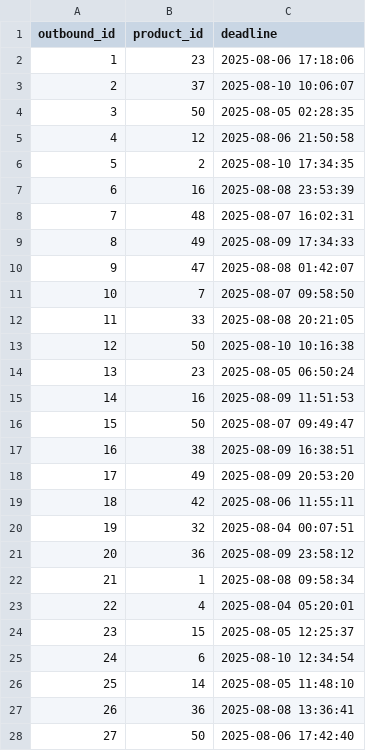
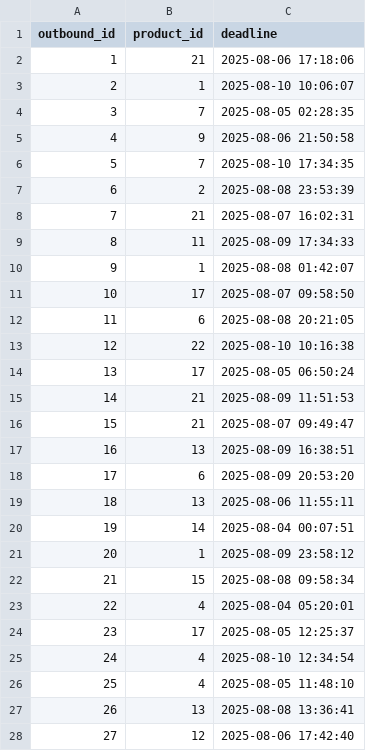
Before and after one commit to KSEB-Rescue-Pang/bun-control-server, a CSV file: db/csv/outbound_list.csv, drawn as a sheet; only a part is shown; the diff covers the shown part only.

Commit message:
docs: inbound_list, outbound_list, products 데이터 수정 및 추가

```diff
--- a/db/csv/outbound_list.csv
+++ b/db/csv/outbound_list.csv
@@ -1,28 +1,28 @@
 outbound_id,product_id,deadline
-1,23,2025-08-06 17:18:06
-2,37,2025-08-10 10:06:07
-3,50,2025-08-05 02:28:35
-4,12,2025-08-06 21:50:58
-5,2,2025-08-10 17:34:35
-6,16,2025-08-08 23:53:39
-7,48,2025-08-07 16:02:31
-8,49,2025-08-09 17:34:33
-9,47,2025-08-08 01:42:07
-10,7,2025-08-07 09:58:50
-11,33,2025-08-08 20:21:05
-12,50,2025-08-10 10:16:38
-13,23,2025-08-05 06:50:24
-14,16,2025-08-09 11:51:53
-15,50,2025-08-07 09:49:47
-16,38,2025-08-09 16:38:51
-17,49,2025-08-09 20:53:20
-18,42,2025-08-06 11:55:11
-19,32,2025-08-04 00:07:51
-20,36,2025-08-09 23:58:12
-21,1,2025-08-08 09:58:34
+1,21,2025-08-06 17:18:06
+2,1,2025-08-10 10:06:07
+3,7,2025-08-05 02:28:35
+4,9,2025-08-06 21:50:58
+5,7,2025-08-10 17:34:35
+6,2,2025-08-08 23:53:39
+7,21,2025-08-07 16:02:31
+8,11,2025-08-09 17:34:33
+9,1,2025-08-08 01:42:07
+10,17,2025-08-07 09:58:50
+11,6,2025-08-08 20:21:05
+12,22,2025-08-10 10:16:38
+13,17,2025-08-05 06:50:24
+14,21,2025-08-09 11:51:53
+15,21,2025-08-07 09:49:47
+16,13,2025-08-09 16:38:51
+17,6,2025-08-09 20:53:20
+18,13,2025-08-06 11:55:11
+19,14,2025-08-04 00:07:51
+20,1,2025-08-09 23:58:12
+21,15,2025-08-08 09:58:34
 22,4,2025-08-04 05:20:01
-23,15,2025-08-05 12:25:37
-24,6,2025-08-10 12:34:54
-25,14,2025-08-05 11:48:10
-26,36,2025-08-08 13:36:41
-27,50,2025-08-06 17:42:40
+23,17,2025-08-05 12:25:37
+24,4,2025-08-10 12:34:54
+25,4,2025-08-05 11:48:10
+26,13,2025-08-08 13:36:41
+27,12,2025-08-06 17:42:40
```
Also changed, not shown: 171 edited cells elsewhere in this file, db/csv/inbound_list.csv, db/csv/products.csv.
